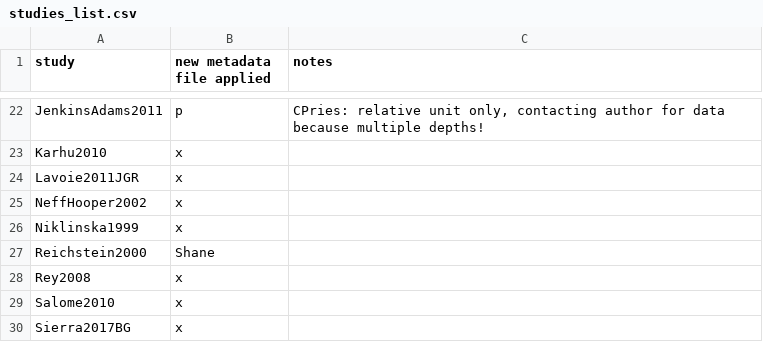
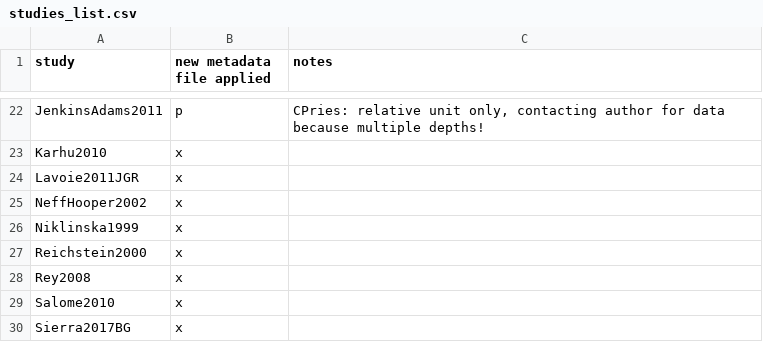
Before and after one commit to SoilBGC-Datashare/sidb, a CSV file: data/studies_list.csv, drawn as a sheet; only a part is shown, gaps mark what is left out.

Commit message:
Finished Reichstein2000
That's 30 studies!

```diff
--- a/data/studies_list.csv
+++ b/data/studies_list.csv
@@ -26,3 +26,3 @@ NeffHooper2002,x,
 Niklinska1999,x,
-Reichstein2000,Shane,
+Reichstein2000,x,
 Rey2008,x,
```
Also changed, not shown: 5 other files.
